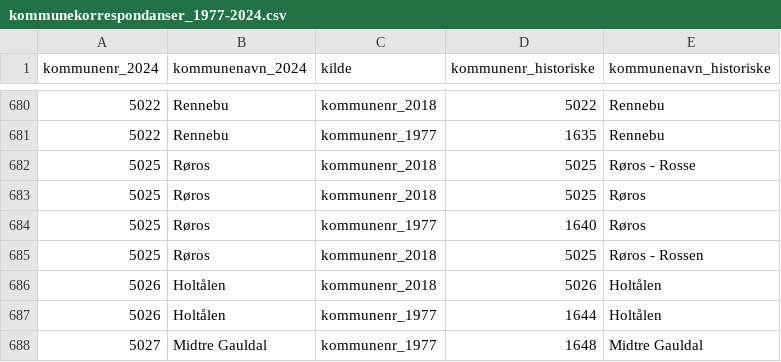
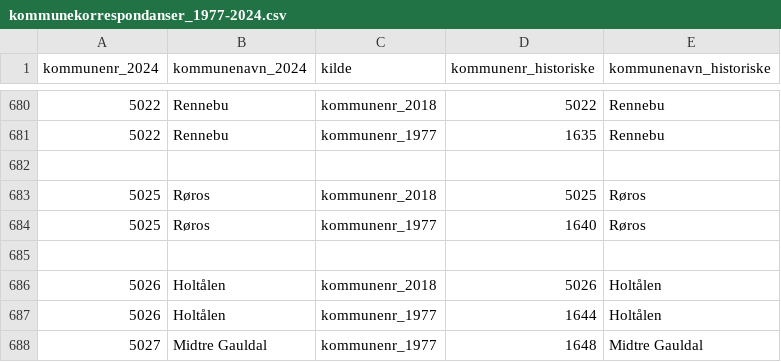
Before and after one commit to AnalyseABO/dimensjoner, a CSV file: regioner/kommunekorrespondanser_1977-2024.csv, drawn as a sheet; only a part is shown, gaps mark what is left out; the diff names each change by its address in the sheet, - before the commit and + after, or states it on an @@ line.

Commit message:
Update kommunekorrespondanser_1977-2024.csv
fjernet duplikator for Røros

```diff
--- a/regioner/kommunekorrespondanser_1977-2024.csv
+++ b/regioner/kommunekorrespondanser_1977-2024.csv
-row 682: 5025 | Røros | kommunenr_2018 | 5025 | Røros - Rosse
+row 682: (empty)
-row 685: 5025 | Røros | kommunenr_2018 | 5025 | Røros - Rossen
+row 685: (empty)
```
